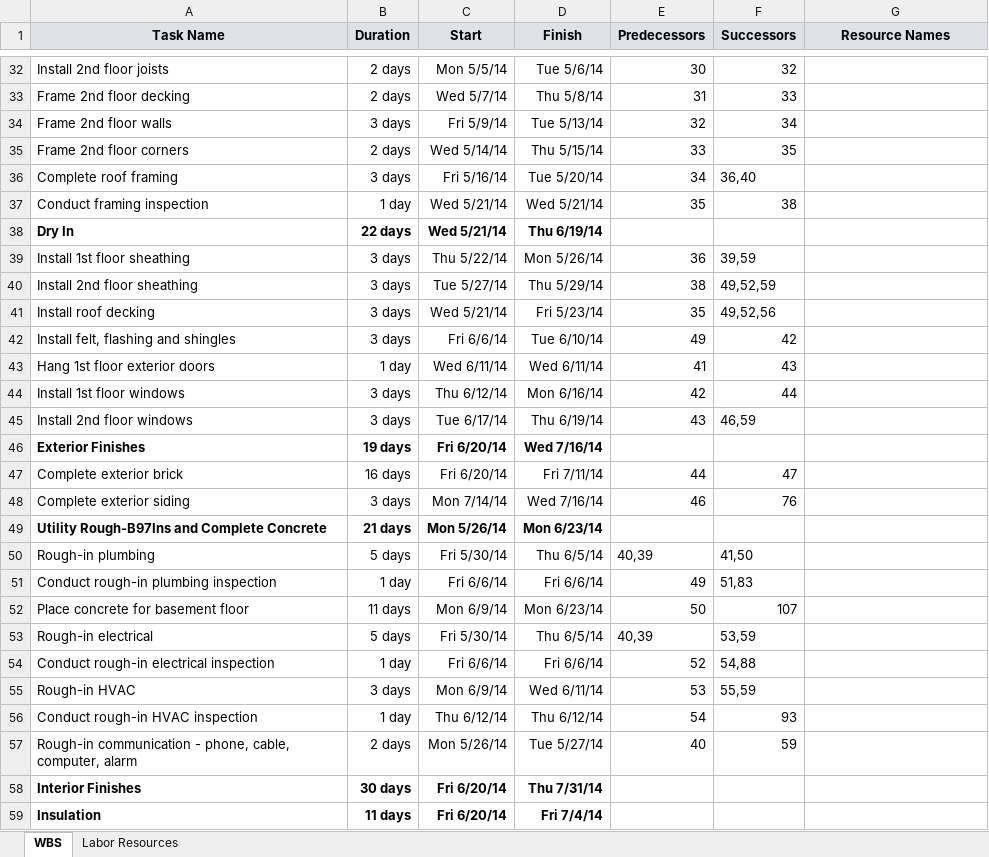
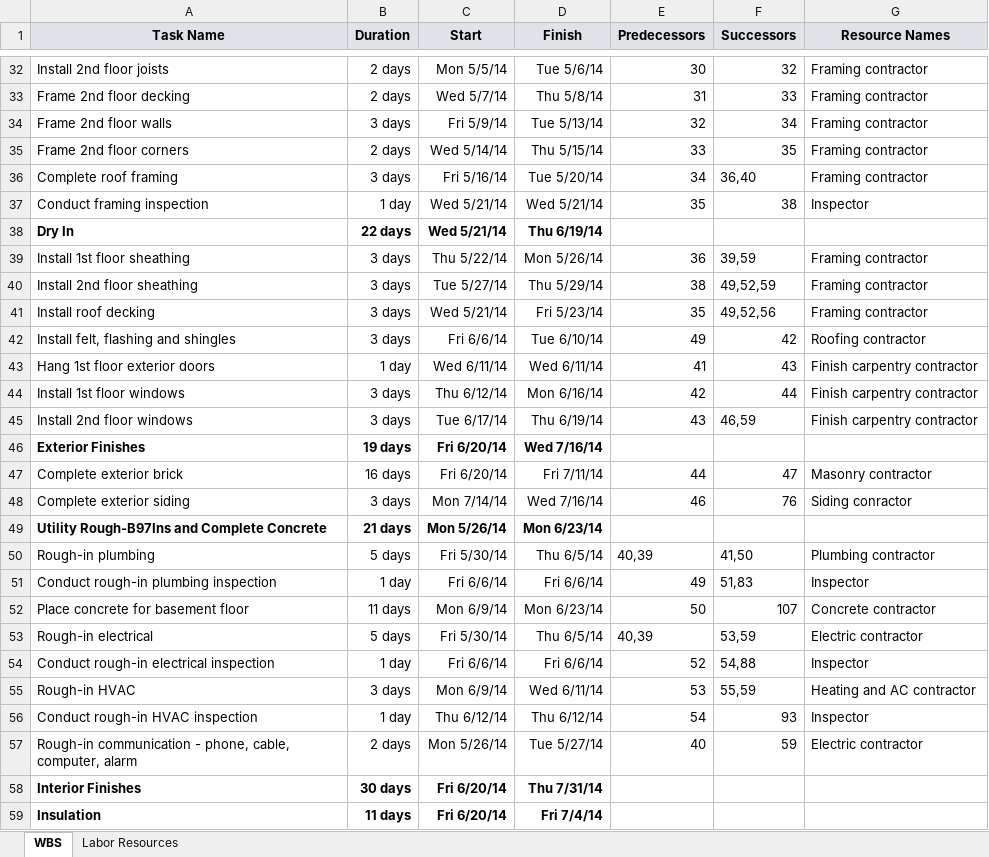
Before and after one commit to voite1/PROJECT_420, an Excel workbook: Week 3 - Resource Allocation/homework/Wk 3 HB WBS and Network Diagram labor estimate template.xlsx, sheet WBS, drawn as a sheet; only a part is shown, gaps mark what is left out; values as stored, in another font and other column widths than the file's, no borders; the diff covers the shown part only; the diff names each change by its address in the sheet, - before the commit and + after, or states it on an @@ line.

```diff
--- a/Week 3 - Resource Allocation/homework/Wk 3 HB WBS and Network Diagram labor estimate template.xlsx (sheet WBS)
+++ b/Week 3 - Resource Allocation/homework/Wk 3 HB WBS and Network Diagram labor estimate template.xlsx (sheet WBS)
-G32:G36 (Resource Names): (empty)
+G32:G36 (Resource Names): Framing contractor
-G37 (Resource Names): (empty)
+G37 (Resource Names): Inspector
-G39:G41 (Resource Names): (empty)
+G39:G41 (Resource Names): Framing contractor
-G42 (Resource Names): (empty)
+G42 (Resource Names): Roofing contractor
-G43:G45 (Resource Names): (empty)
+G43:G45 (Resource Names): Finish carpentry contractor
-G47 (Resource Names): (empty)
+G47 (Resource Names): Masonry contractor
-G48 (Resource Names): (empty)
+G48 (Resource Names): Siding conractor
-G50 (Resource Names): (empty)
+G50 (Resource Names): Plumbing contractor
-G51 (Resource Names): (empty)
+G51 (Resource Names): Inspector
-G52 (Resource Names): (empty)
+G52 (Resource Names): Concrete contractor
-G53 (Resource Names): (empty)
+G53 (Resource Names): Electric contractor
-G54 (Resource Names): (empty)
+G54 (Resource Names): Inspector
-G55 (Resource Names): (empty)
+G55 (Resource Names): Heating and AC contractor
-G56 (Resource Names): (empty)
+G56 (Resource Names): Inspector
-G57 (Resource Names): (empty)
+G57 (Resource Names): Electric contractor
```
Also changed, not shown: 64 edited cells elsewhere in this sheet, Week 3 - Resource Allocation/homework/Wk 3 Sample BOE template.xlsx.
